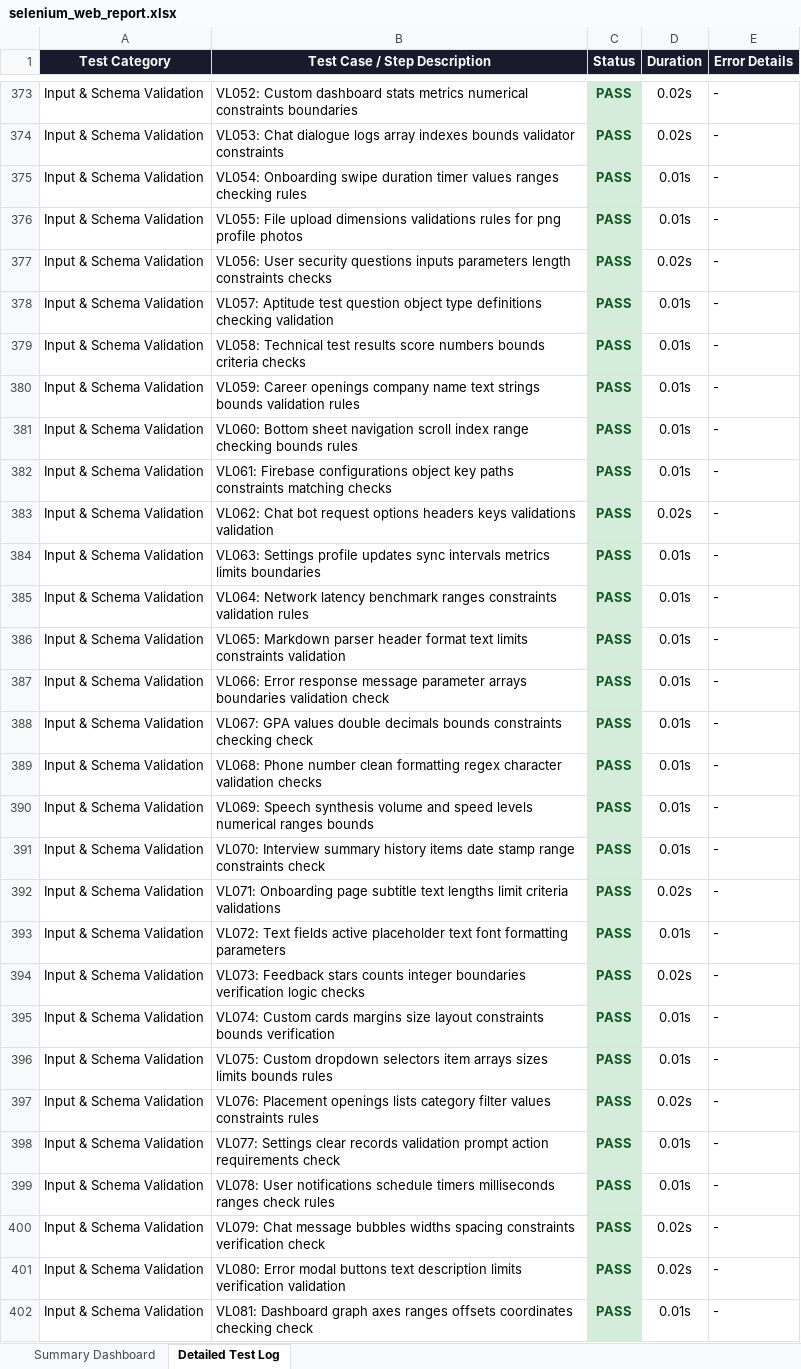
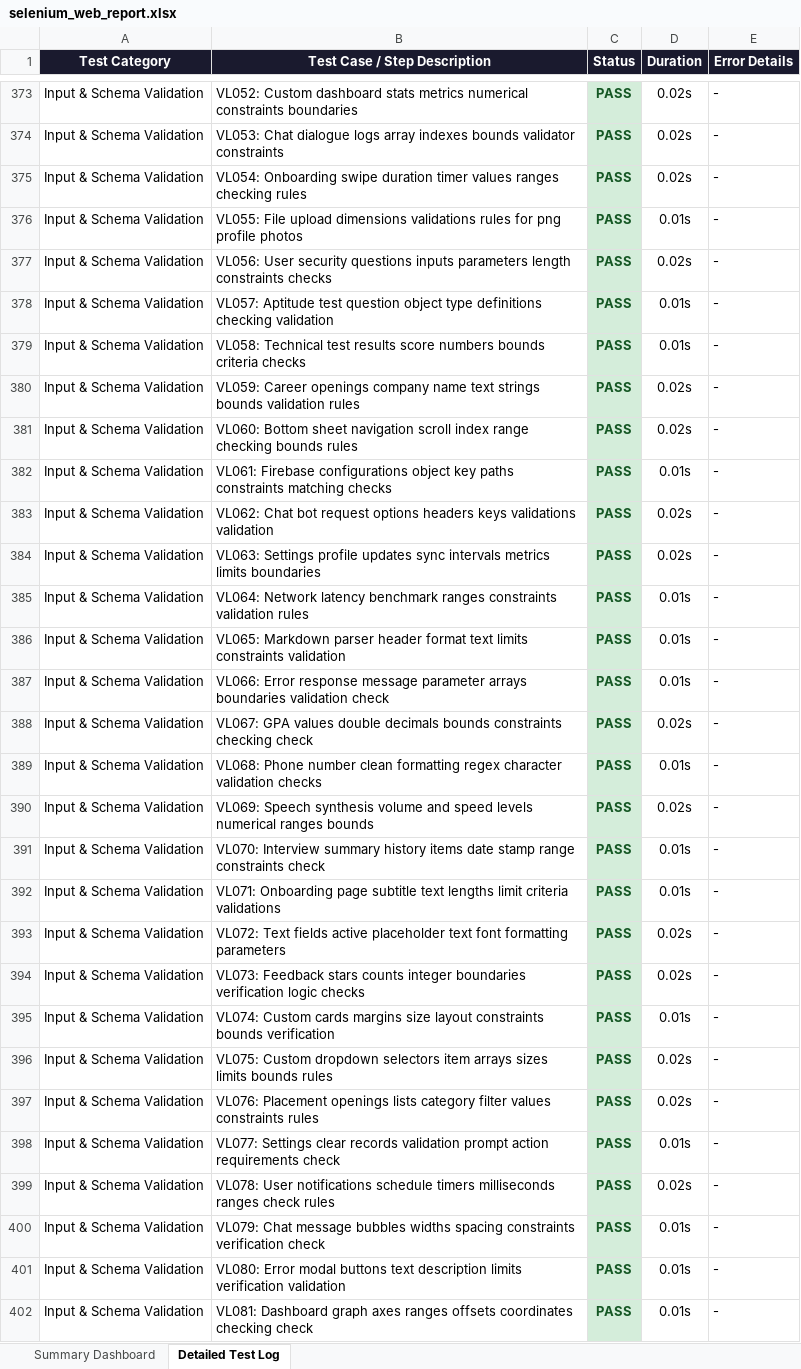
Before and after one commit to Jayadhithiya/campus_mentor, an Excel workbook: test-cases-reports/selinium-test/selenium_web_report.xlsx, sheet Detailed Test Log, drawn as a sheet; only a part is shown, gaps mark what is left out; values as stored, in another font and other column widths than the file's, no borders; the diff covers the shown part only; the diff names each change by its address in the sheet, - before the commit and + after, or states it on an @@ line.

```diff
--- a/test-cases-reports/selinium-test/selenium_web_report.xlsx (sheet Detailed Test Log)
+++ b/test-cases-reports/selinium-test/selenium_web_report.xlsx (sheet Detailed Test Log)
-D375 (Duration): 0.01s
+D375 (Duration): 0.02s
-D380:D381 (Duration): 0.01s
+D380:D381 (Duration): 0.02s
-D384 (Duration): 0.01s
+D384 (Duration): 0.02s
-D388 (Duration): 0.01s
+D388 (Duration): 0.02s
-D390 (Duration): 0.01s
+D390 (Duration): 0.02s
-D392 (Duration): 0.02s
+D392 (Duration): 0.01s
-D393 (Duration): 0.01s
+D393 (Duration): 0.02s
-D396 (Duration): 0.01s
+D396 (Duration): 0.02s
-D399 (Duration): 0.01s
+D399 (Duration): 0.02s
-D400:D401 (Duration): 0.02s
+D400:D401 (Duration): 0.01s
```
Also changed, not shown: 80 edited cells elsewhere in this sheet, sheet Summary Dashboard, 3 other files.
